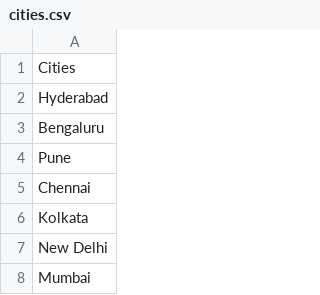
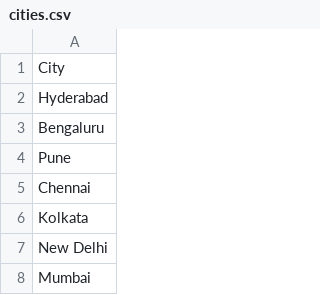
Before and after one commit to ts-tech-repo/smart_search, a CSV file: data/cities.csv, drawn as a sheet; only a part is shown.

Commit message:
Added city in parameter.

```diff
--- a/data/cities.csv
+++ b/data/cities.csv
@@ -1,2 +1,2 @@
-Cities
+City
 Hyderabad
```
Also changed, not shown: 2 other files.
